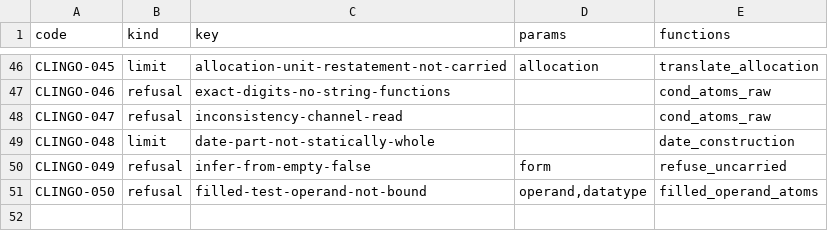
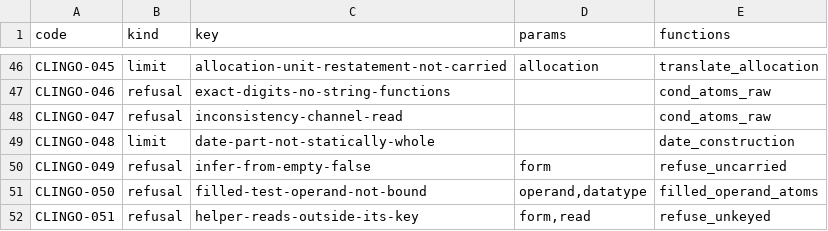
Before and after one commit to uchar-dev/uchar, a TSV file: backends/clingo/codes.tsv, drawn as a sheet; only a part is shown, gaps mark what is left out.

Commit message:
clingo: een hulpregel leest geen variabele van buiten zijn sleutel
Een hulppredicaat over een lid heeft het lid als sleutel, en soms het
vormonderwerp ernaast. Leest zijn body via een binder, een anker of de
payload van een match een ander object, dan bindt de regel dat object
zelf en geldt zij zodra er een is: een fout antwoord zonder melding. De
vertaling weigert zo'n document met CLINGO-051. De isolatietest houdt
vast dat een Jutter alleen krijgt wat hij naast de anderen krijgt.

```diff
--- a/backends/clingo/codes.tsv
+++ b/backends/clingo/codes.tsv
@@ -51 +51,2 @@ CLINGO-049	refusal	infer-from-empty-false	form	refuse_uncarried
 CLINGO-050	refusal	filled-test-operand-not-bound	operand,datatype	filled_operand_atoms
+CLINGO-051	refusal	helper-reads-outside-its-key	form,read	refuse_unkeyed
```
Also changed, not shown: 3 other files.
